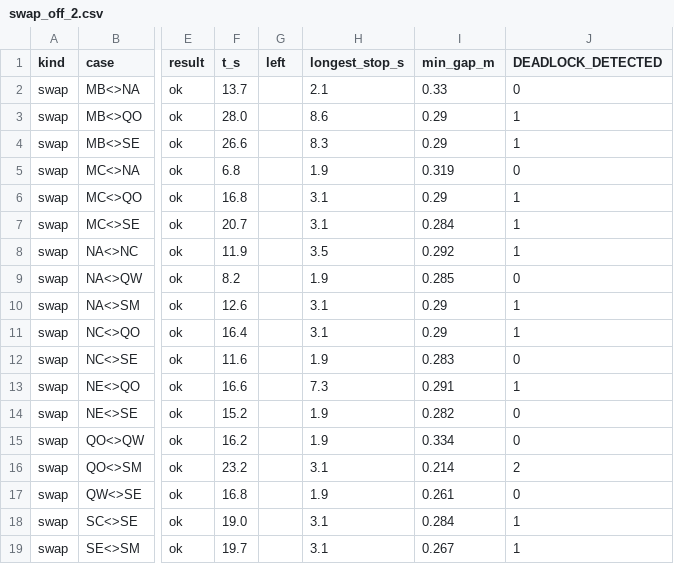
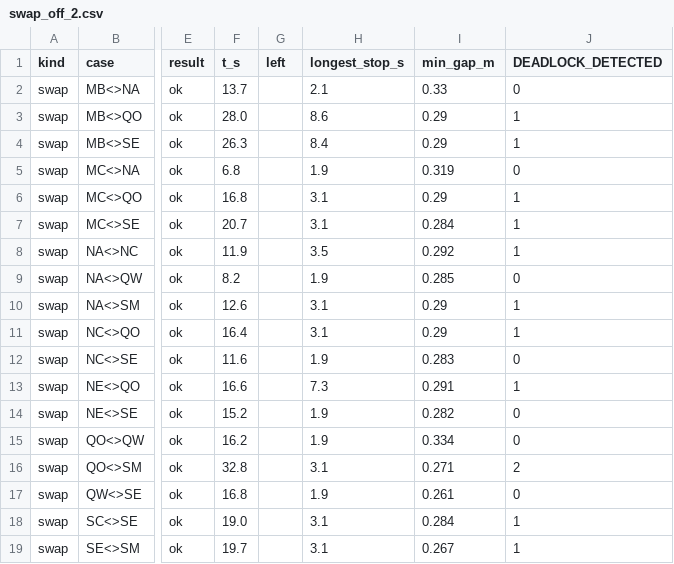
Before and after one commit to PJW-1/roscamp-freefloor, a CSV file: docs/freefloor/night_1111/stress/swap_off_2.csv, drawn as a sheet; only a part is shown, gaps mark what is left out; the diff names each change by its address in the sheet, - before the commit and + after, or states it on an @@ line.

```diff
--- a/docs/freefloor/night_1111/stress/swap_off_2.csv
+++ b/docs/freefloor/night_1111/stress/swap_off_2.csv
-F4 (t_s): 26.6
+F4 (t_s): 26.3
-H4 (longest_stop_s): 8.3
+H4 (longest_stop_s): 8.4
-F16 (t_s): 23.2
+F16 (t_s): 32.8
-I16 (min_gap_m): 0.214
+I16 (min_gap_m): 0.271
```
Also changed, not shown: docs/freefloor/night_1111/stress/swap_off_1.csv, docs/freefloor/night_1111/stress/swap_off_3.csv, 16 other files.
